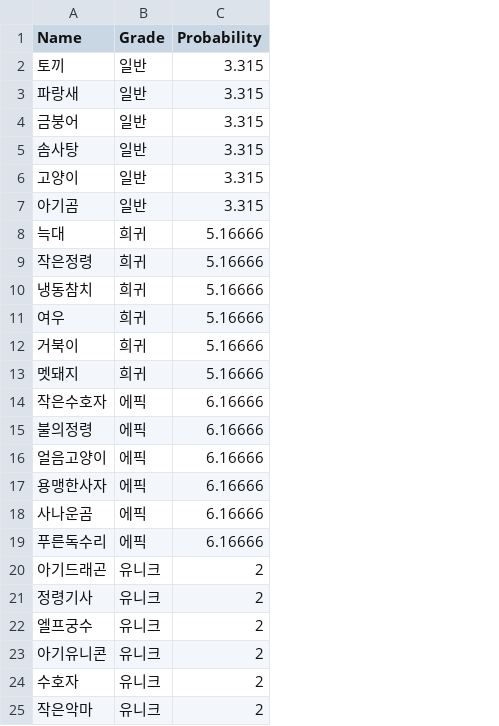
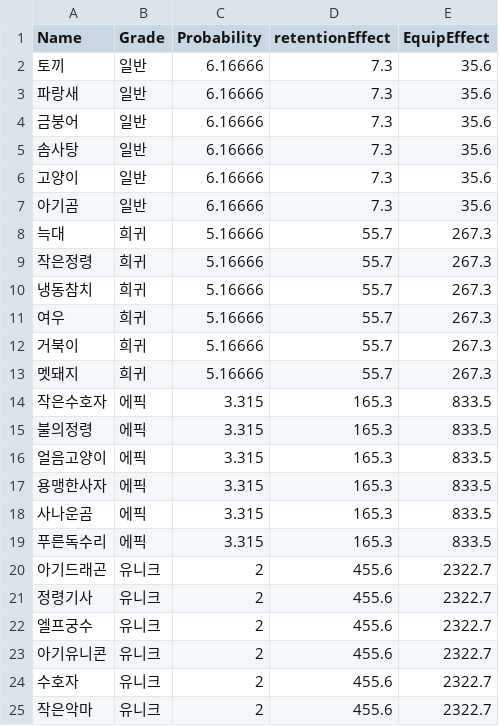
Before and after one commit to cccccdh/Growing-a-Cactus, a CSV file: Growing-a-Cactus/Assets/CSV/Pet.csv, drawn as a sheet; only a part is shown; the diff names each change by its address in the sheet, - before the commit and + after, or states it on an @@ line.

```diff
--- a/Growing-a-Cactus/Assets/CSV/Pet.csv
+++ b/Growing-a-Cactus/Assets/CSV/Pet.csv
+column D (retentionEffect), rows 2-25: 7.3 | 7.3 | 7.3 | 7.3 | 7.3 | 7.3 | 55.7 | 55.7 | 55.7 | 55.7 | 55.7 | 55.7 | 165.3 | 165.3 | 165.3 | 165.3 | 165.3 | 165.3 | 455.6 | 455.6 | 455.6 | 455.6 | 455.6 | 455.6
+column E (EquipEffect), rows 2-25: 35.6 | 35.6 | 35.6 | 35.6 | 35.6 | 35.6 | 267.3 | 267.3 | 267.3 | 267.3 | 267.3 | 267.3 | 833.5 | 833.5 | 833.5 | 833.5 | 833.5 | 833.5 | 2322.7 | 2322.7 | 2322.7 | 2322.7 | 2322.7 | 2322.7
-C2:C7 (Probability): 3.315
+C2:C7 (Probability): 6.16666
-C14:C19 (Probability): 6.16666
+C14:C19 (Probability): 3.315
```
Also changed, not shown: Growing-a-Cactus/Assets/CSV/Item.csv, 1 other file.
